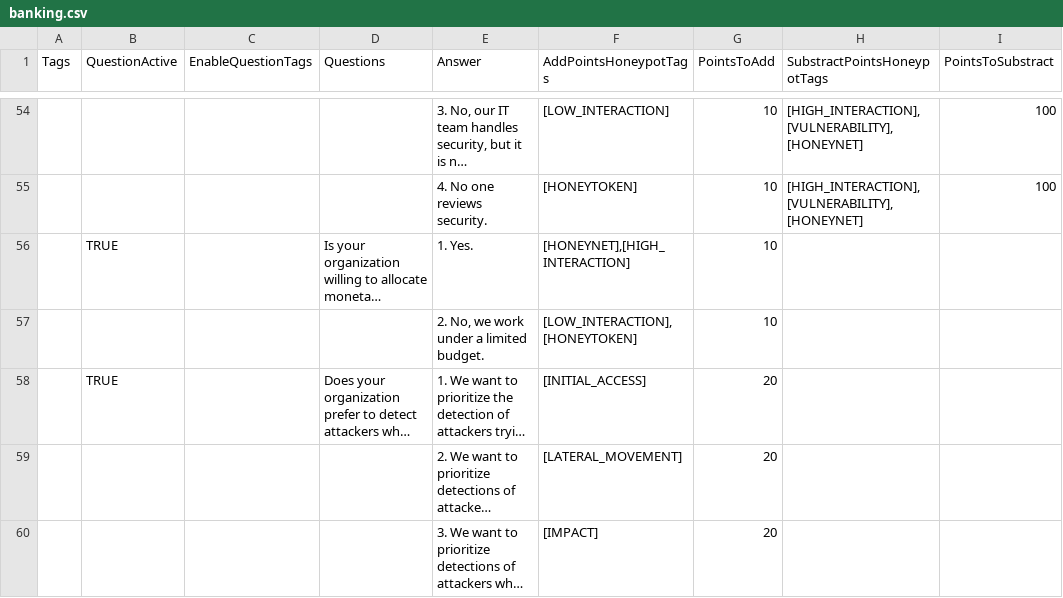
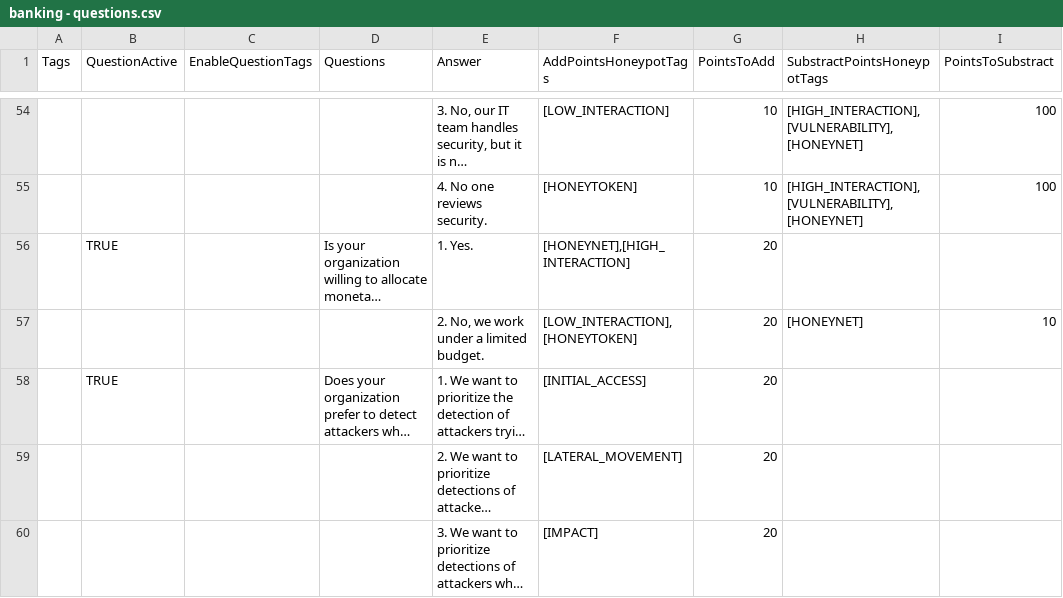
Before and after one commit to KarenSequera/TFG, a CSV file: TFG/public/questionnaires/banking - questions.csv (was TFG/public/questionnaires/banking.csv), drawn as a sheet; only a part is shown, gaps mark what is left out; long unchanged cells end in …; removed rows and columns are numbered as before the commit, all else as after; the diff names each change by its address in the sheet, - before the commit and + after, or states it on an @@ line.

```diff
--- a/TFG/public/questionnaires/banking.csv
+++ b/TFG/public/questionnaires/banking - questions.csv
-G56 (PointsToAdd): 10
+G56 (PointsToAdd): 20
-row 57:  |  |  |  | 2. No, we work under a limited budget. | [LOW_INTERACTION],[HONEYTOKEN] | 10
+row 57:  |  |  |  | 2. No, we work under a limited budget. | [LOW_INTERACTION],[HONEYTOKEN] | 20 | [HONEYNET] | 10
```
Also changed, not shown: 9 other files.
